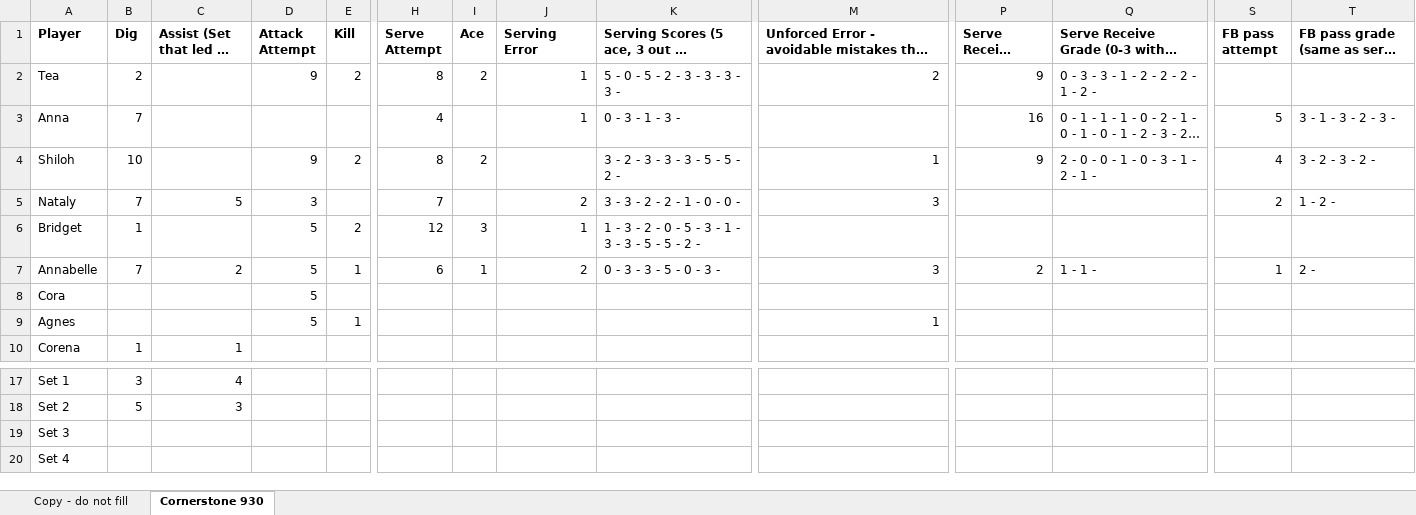
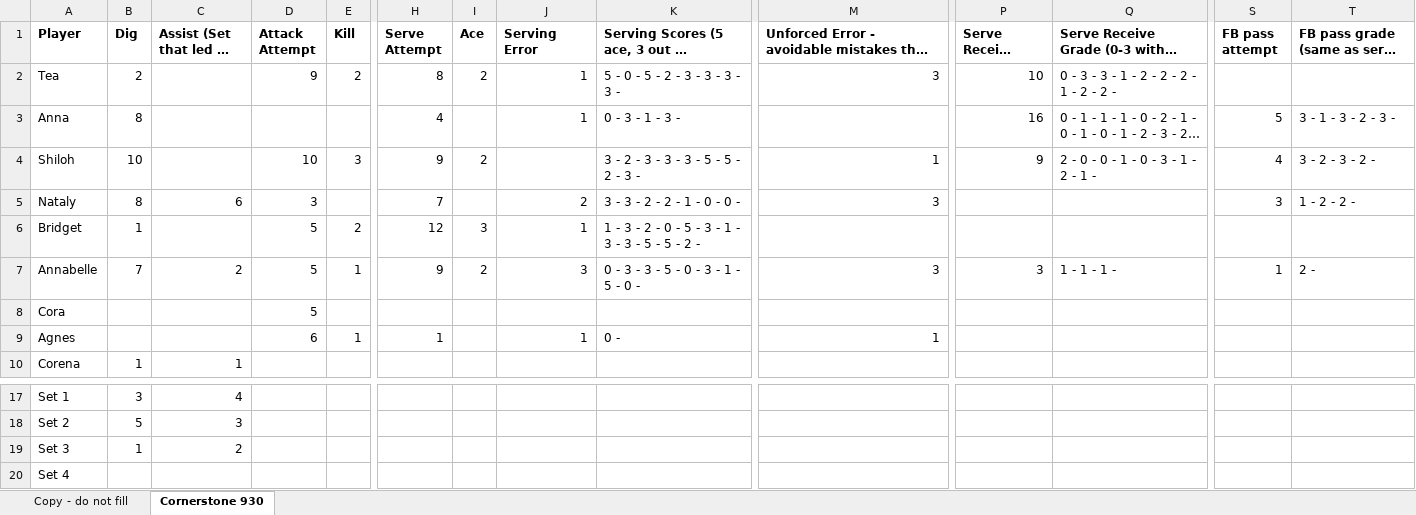
Before and after one commit to clancyred/defenders-volleyball, an Excel workbook: source/varsity_stat_workbook.xlsx, sheet Cornerstone 930, drawn as a sheet; only a part is shown, gaps mark what is left out; long unchanged cells end in …; values as stored, in another font and other column widths than the file's, no borders; charts and pictures not drawn; the diff covers the shown part only; the diff names each change by its address in the sheet, - before the commit and + after, or states it on an @@ line.

Commit message:
Update stat workbook from Google Sheet

```diff
--- a/source/varsity_stat_workbook.xlsx (sheet Cornerstone 930)
+++ b/source/varsity_stat_workbook.xlsx (sheet Cornerstone 930)
-M2: 2
+M2: 3
-P2 (Serve Receive Attempt): 9
+P2 (Serve Receive Attempt): 10
-Q2: 0 - 3 - 3 - 1 - 2 - 2 - 2 - 1 - 2 -
+Q2: 0 - 3 - 3 - 1 - 2 - 2 - 2 - 1 - 2 - 2 -
-B3 (Dig): 7
+B3 (Dig): 8
-D4 (Attack Attempt): 9
+D4 (Attack Attempt): 10
-E4 (Kill): 2
+E4 (Kill): 3
-H4 (Serve Attempt): 8
+H4 (Serve Attempt): 9
-K4: 3 - 2 - 3 - 3 - 3 - 5 - 5 - 2 -
+K4: 3 - 2 - 3 - 3 - 3 - 5 - 5 - 2 - 3 -
-B5 (Dig): 7
+B5 (Dig): 8
-C5 (Assist (Set that led to Kill)): 5
+C5 (Assist (Set that led to Kill)): 6
-S5 (FB pass attempt): 2
+S5 (FB pass attempt): 3
-T5: 1 - 2 -
+T5: 1 - 2 - 2 -
-H7 (Serve Attempt): 6
+H7 (Serve Attempt): 9
-I7 (Ace): 1
+I7 (Ace): 2
-J7 (Serving Error): 2
+J7 (Serving Error): 3
-K7: 0 - 3 - 3 - 5 - 0 - 3 -
+K7: 0 - 3 - 3 - 5 - 0 - 3 - 1 - 5 - 0 -
-P7 (Serve Receive Attempt): 2
+P7 (Serve Receive Attempt): 3
-Q7: 1 - 1 -
+Q7: 1 - 1 - 1 -
-D9 (Attack Attempt): 5
+D9 (Attack Attempt): 6
-H9 (Serve Attempt): (empty)
+H9 (Serve Attempt): 1
-J9 (Serving Error): (empty)
+J9 (Serving Error): 1
-K9: (empty)
+K9: 0 -
-B19 (Dig): (empty)
+B19 (Dig): 1
-C19 (Assist (Set that led to Kill)): (empty)
+C19 (Assist (Set that led to Kill)): 2
```
Also changed, not shown: 1 edited cell elsewhere in this sheet.
